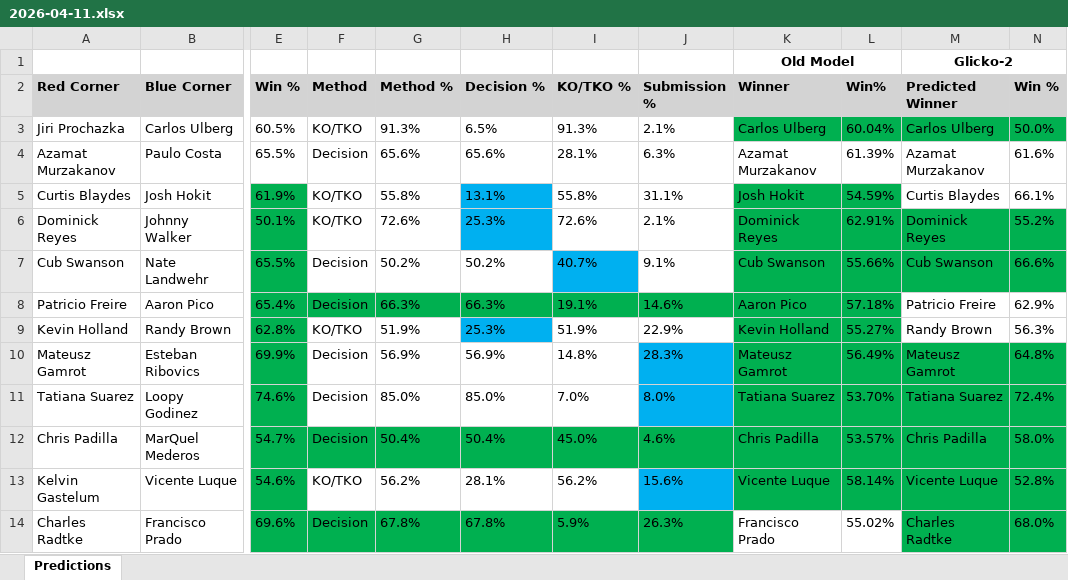
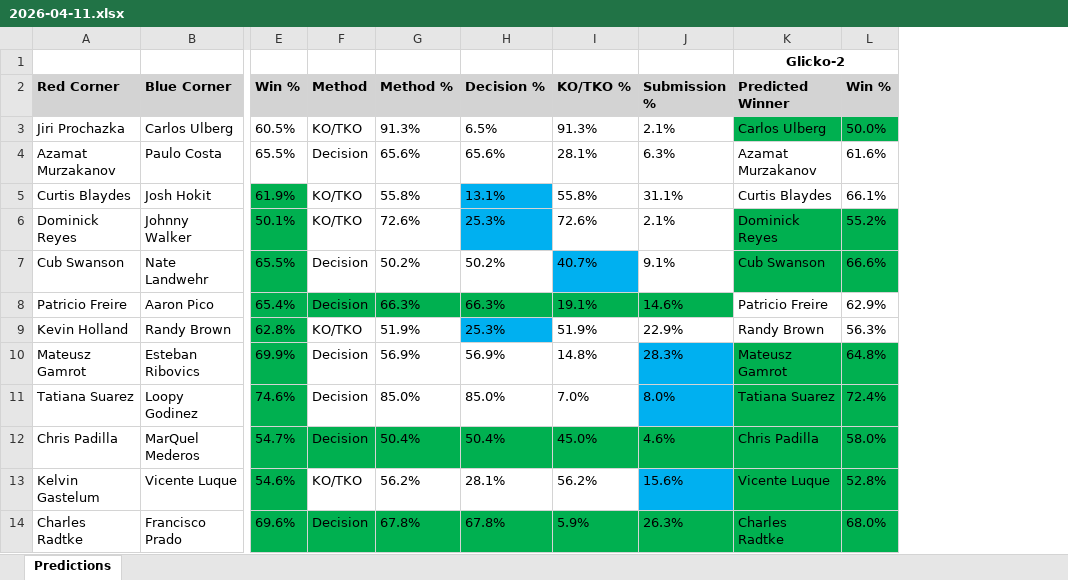
Before and after one commit to gdsakelaris/new-ufc-model, an Excel workbook: Predictions/2026-04-11.xlsx, sheet Predictions, drawn as a sheet; only a part is shown, gaps mark what is left out; values as stored, in another font and other column widths than the file's, no borders; the diff names each change by its address in the sheet, - before the commit and + after, or states it on an @@ line.

```diff
--- a/Predictions/2026-04-11.xlsx (sheet Predictions)
+++ b/Predictions/2026-04-11.xlsx (sheet Predictions)
-column K (Winner), row 1: Old Model; rows 3-14: Carlos Ulberg | Azamat Murzakanov | Josh Hokit | Dominick Reyes | Cub Swanson | Aaron Pico | Kevin Holland | Mateusz Gamrot | Tatiana Suarez | Chris Padilla | Vicente Luque | Francisco Prado
-column L (Win%), rows 3-14: 60.04% | 61.39% | 54.59% | 62.91% | 55.66% | 57.18% | 55.27% | 56.49% | 53.70% | 53.57% | 58.14% | 55.02%
```
Also changed, not shown: 2026-06-27.xlsx, Predictions/2026-04-18.xlsx, 10 other files.
